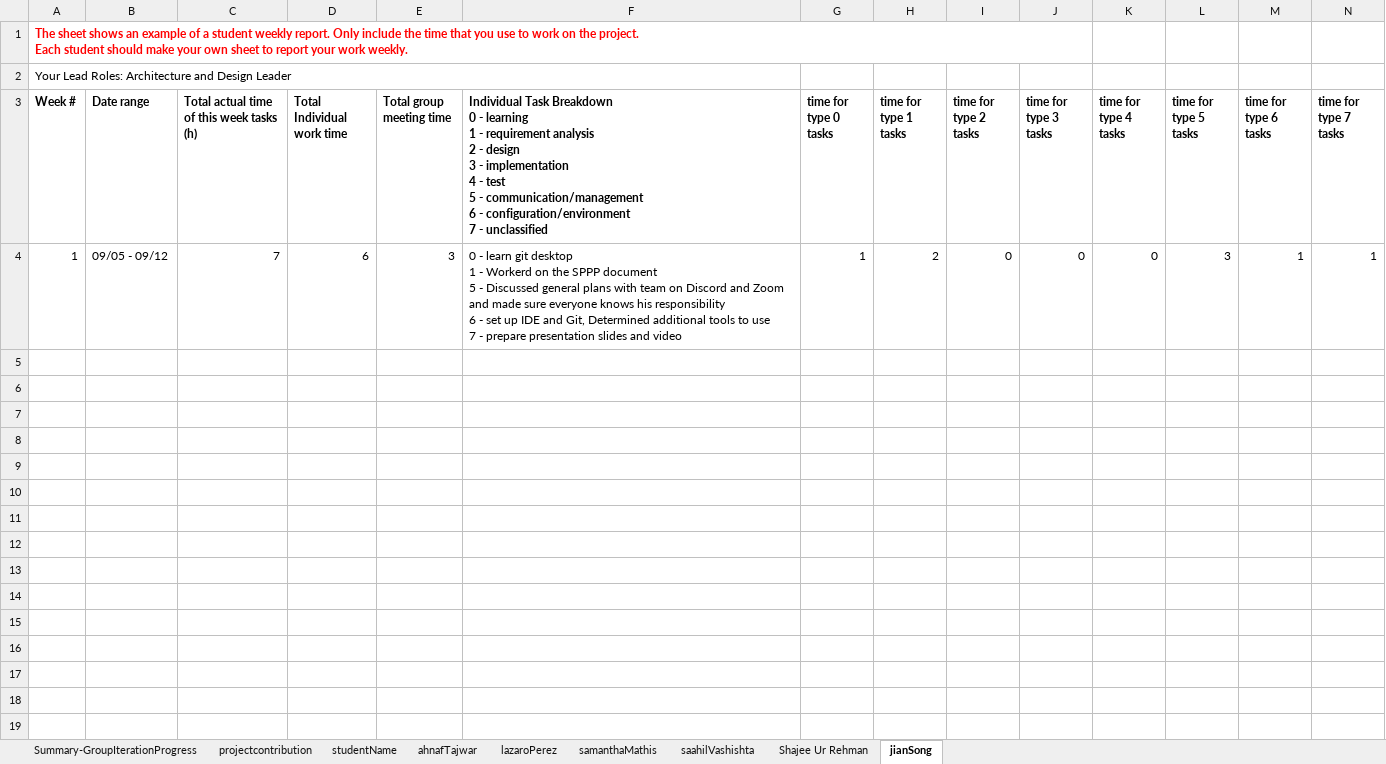
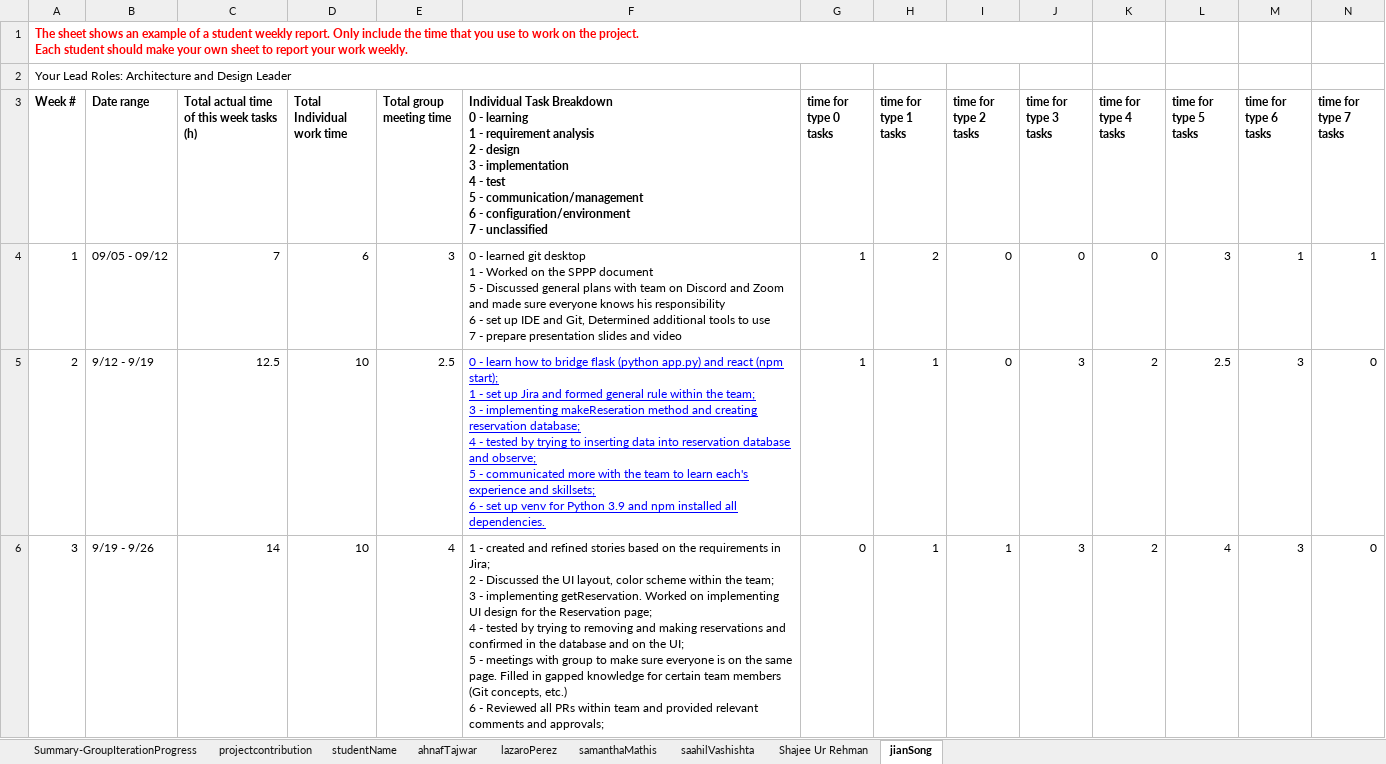
Before and after one commit to smathis122/cs763-project, an Excel workbook: doc/CS673_ProgressReport_team5.xlsx, sheet jianSong, drawn as a sheet; only a part is shown; values as stored, in another font and other column widths than the file's, no borders; charts and pictures not drawn; rows hold the shown columns only; ↵ is a line break in a cell; the diff names each change by its address in the sheet, - before the commit and + after, or states it on an @@ line.

```diff
--- a/doc/CS673_ProgressReport_team5.xlsx (sheet jianSong)
+++ b/doc/CS673_ProgressReport_team5.xlsx (sheet jianSong)
-F4: 0 - learn git desktop ↵ 1 - Workerd on the…
+F4: 0 - learned git desktop ↵ 1 - Worked on the…
+row 5: 2 | 9/12 - 9/19 | 12.5 | 10 | 2.5 | 0 - learn how to bridge flask (python app.py) and react (npm start); ↵ 1 - set up Jira and formed general rule within the team; ↵ 3 - implementing makeReseration method and creating reservation database; ↵ 4 - tested by trying to inserting data into reservation database and observe; ↵ 5 - communicated more with the team to learn each's experience and skillsets; ↵ 6 - set up venv for Python 3.9 and npm installed all dependencies. | 1 | 1 | 0 | 3 | 2 | 2.5 | 3 | 0
+row 6: 3 | 9/19 - 9/26 | 14 | 10 | 4 | 1 - created and refined stories based on the requirements in Jira; ↵ 2 - Discussed the UI layout, color scheme within the team; ↵ 3 - implementing getReservation. Worked on implementing UI design for the Reservation page; ↵ 4 - tested by trying to removing and making reservations and confirmed in the database and on the UI; ↵ 5 - meetings with group to make sure everyone is on the same page. Filled in gapped knowledge for certain team members (Git concepts, etc.) ↵ 6 - Reviewed all PRs within team and provided relevant comments and approvals; | 0 | 1 | 1 | 3 | 2 | 4 | 3 | 0
```
Also changed, not shown: sheet Summary-GroupIterationProgress, sheet saahilVashishta, sheet ahnafTajwar, sheet samanthaMathis, sheet Shajee Ur Rehman, sheet lazaroPerez, formulas that keep their value, 4 other files.
